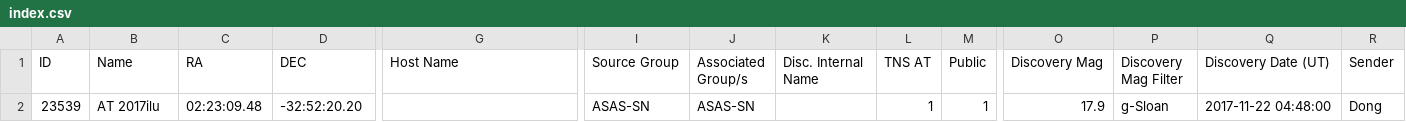
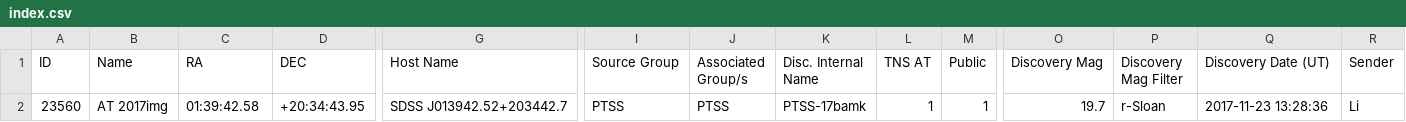
Before and after one commit to astrocatalogs/tde-external, a CSV file: TNS/index.csv, drawn as a sheet; only a part is shown, gaps mark what is left out; removed rows and columns are numbered as before the commit, all else as after; rows hold the shown columns only; the diff names each change by its address in the sheet, - before the commit and + after, or states it on an @@ line.

```diff
--- a/TNS/index.csv
+++ b/TNS/index.csv
-row 2: 23539 | AT 2017ilu | 02:23:09.48 | -32:52:20.20 |  | ASAS-SN | ASAS-SN |  | 1 | 1 | 17.9 | g-Sloan | 2017-11-22 04:48:00 | Dong
+row 2: 23560 | AT 2017img | 01:39:42.58 | +20:34:43.95 | SDSS J013942.52+203442.7 | PTSS | PTSS | PTSS-17bamk | 1 | 1 | 19.7 | r-Sloan | 2017-11-23 13:28:36 | Li
```
Also changed, not shown: TNS/page-16.csv, TNS/page-17.csv, 3 other files.
